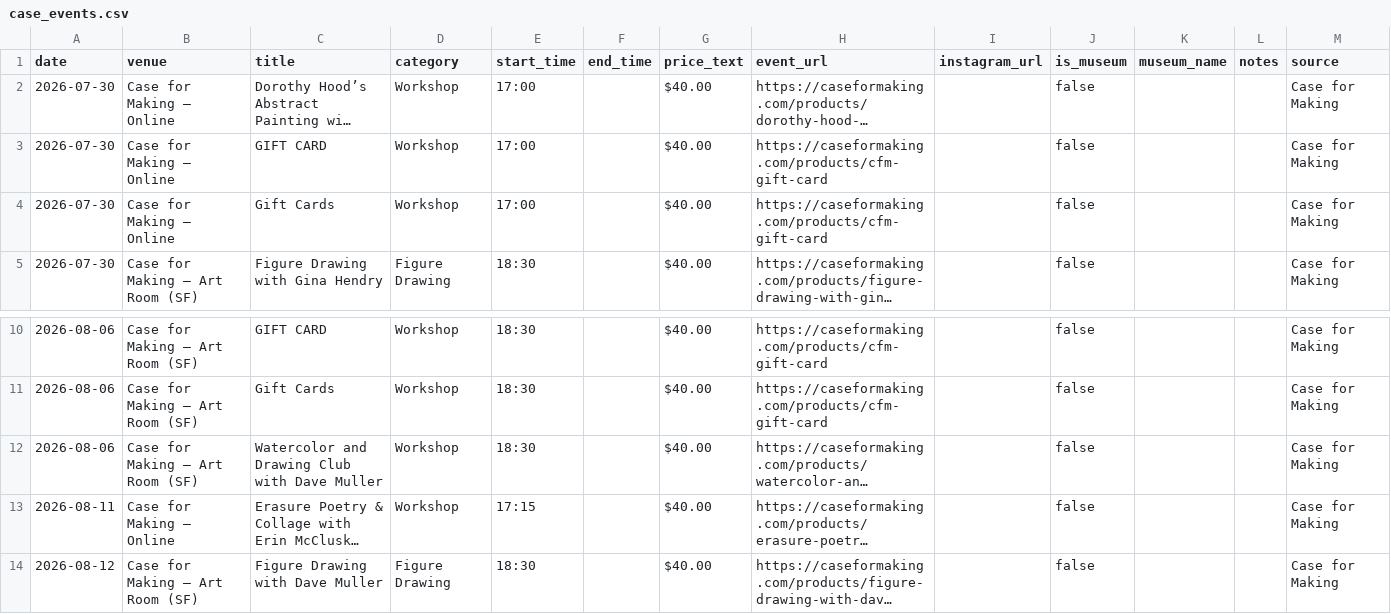
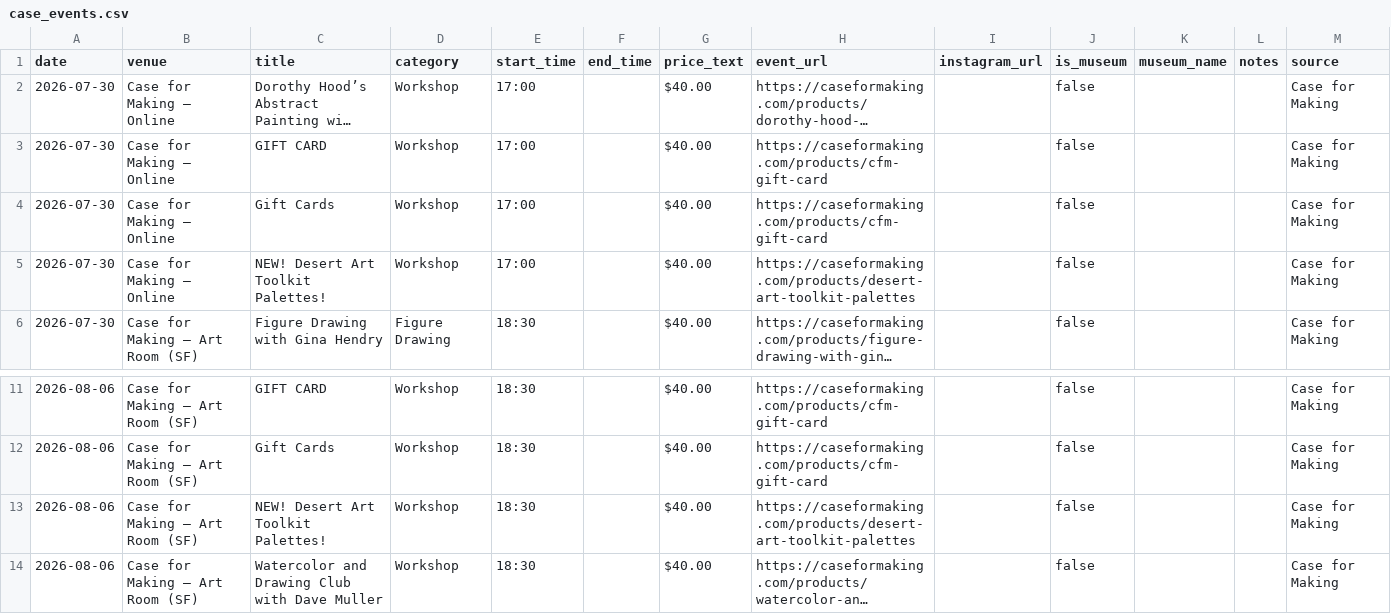
Before and after one commit to obstacleb/artlinks-data, a CSV file: case_events.csv, drawn as a sheet; only a part is shown, gaps mark what is left out; the shorter side is filled out with more unchanged rows; long unchanged cells end in …; the diff names each change by its address in the sheet, - before the commit and + after, or states it on an @@ line.

Commit message:
Update Case for Making events CSV

```diff
--- a/case_events.csv
+++ b/case_events.csv
+row 5: 2026-07-30 | Case for Making — Online | NEW! Desert Art Toolkit Palettes! | Workshop | 17:00 |  | $40.00 | https://caseformaking.com/products/desert-art-toolkit-palettes |  | false |  |  | Case for Making
+row 13: 2026-08-06 | Case for Making — Art Room (SF) | NEW! Desert Art Toolkit Palettes! | Workshop | 18:30 |  | $40.00 | https://caseformaking.com/products/desert-art-toolkit-palettes |  | false |  |  | Case for Making
```
